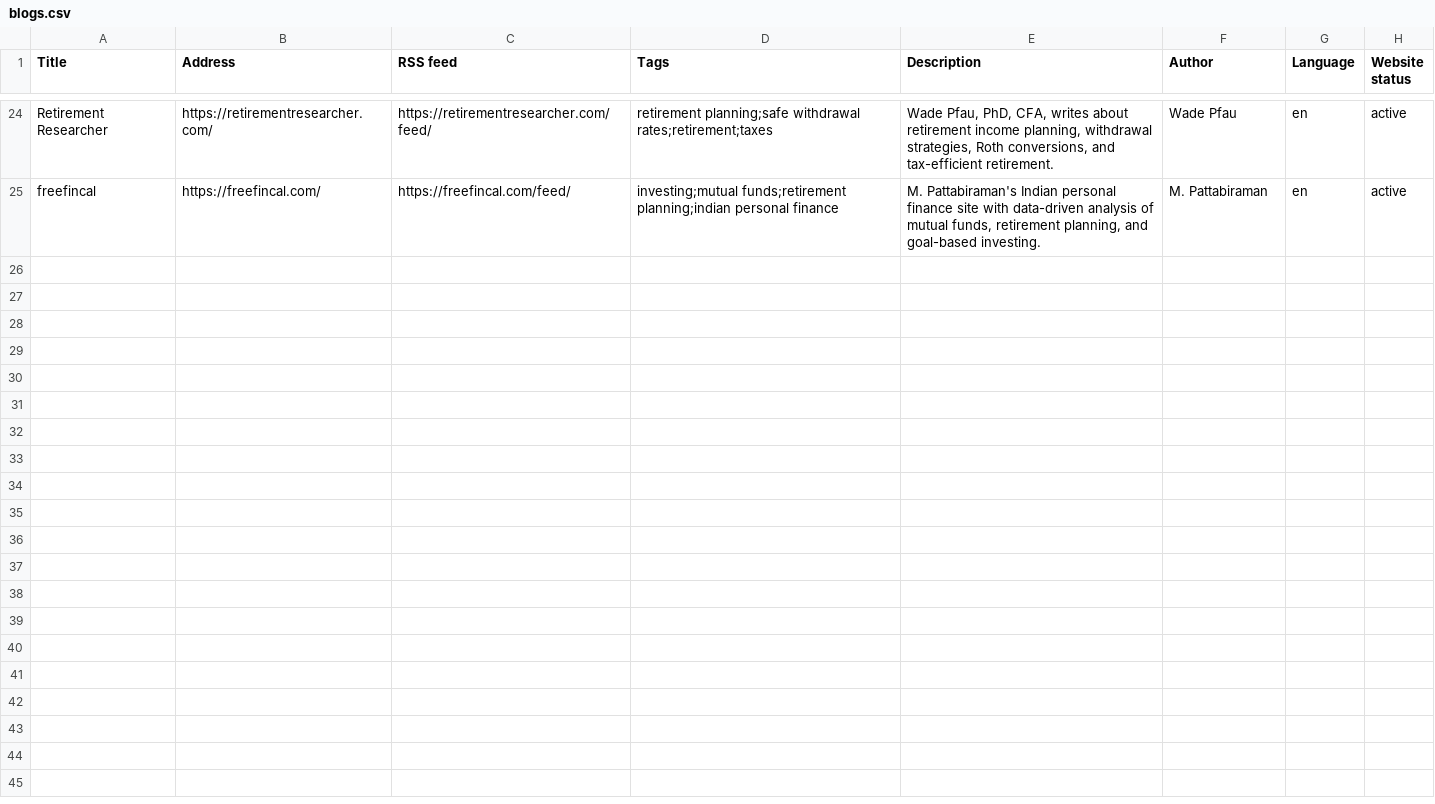
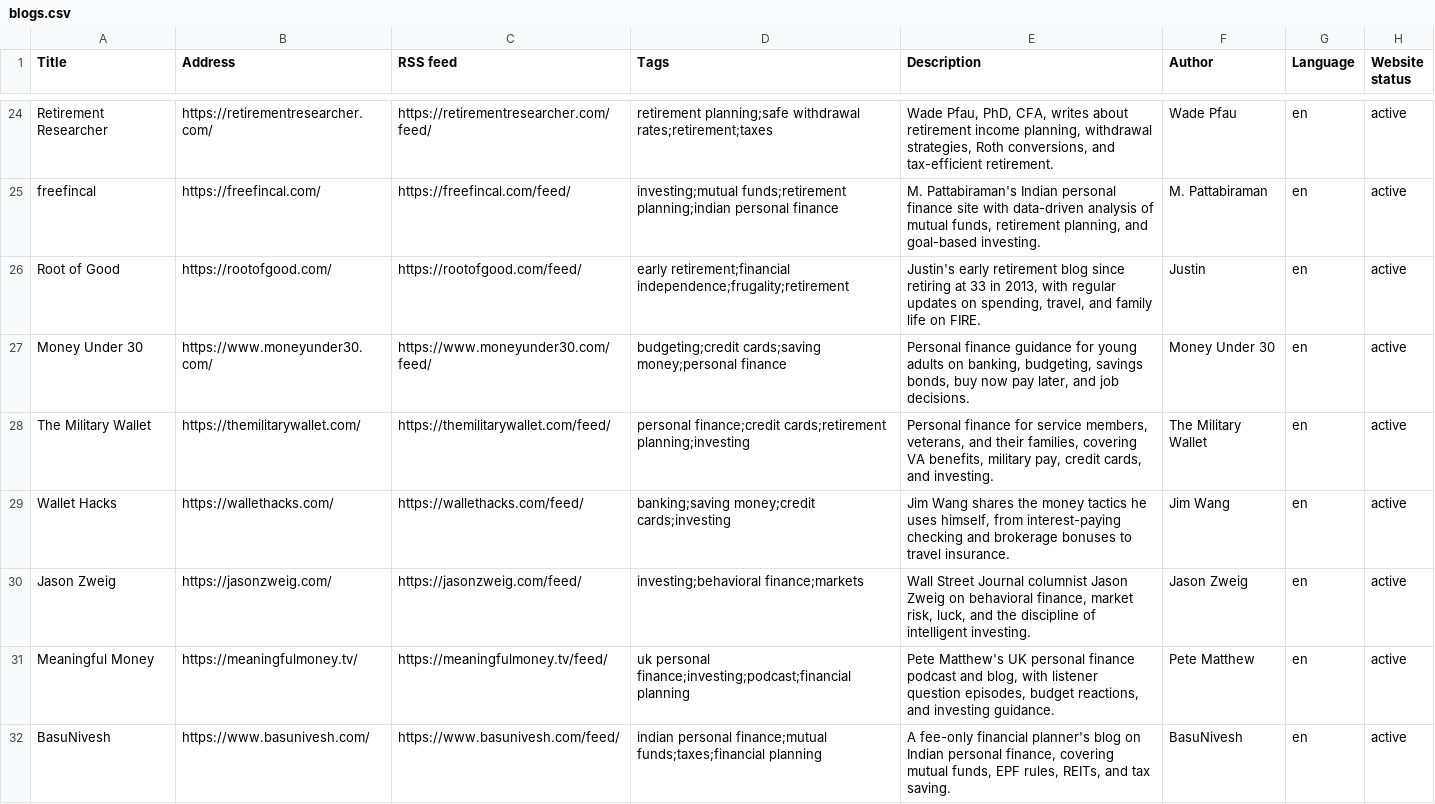
Before and after one commit to vivekstyles/BlogAI, a CSV file: Categories/Personal Finance/blogs.csv, drawn as a sheet; only a part is shown, gaps mark what is left out.

```diff
--- a/Categories/Personal Finance/blogs.csv
+++ b/Categories/Personal Finance/blogs.csv
@@ -25 +25,8 @@ Retirement Researcher,https://retirementresearcher.com/,https://retirementresear
 freefincal,https://freefincal.com/,https://freefincal.com/feed/,investing;mutual funds;retirement planning;indian personal finance,"M. Pattabiraman's Indian personal finance site with data-driven analysis of mutual funds, retirement planning, and goal-based investing.",M. Pattabiraman,en,active
+Root of Good,https://rootofgood.com/,https://rootofgood.com/feed/,early retirement;financial independence;frugality;retirement,"Justin's early retirement blog since retiring at 33 in 2013, with regular updates on spending, travel, and family life on FIRE.",Justin,en,active
+Money Under 30,https://www.moneyunder30.com/,https://www.moneyunder30.com/feed/,budgeting;credit cards;saving money;personal finance,"Personal finance guidance for young adults on banking, budgeting, savings bonds, buy now pay later, and job decisions.",Money Under 30,en,active
+The Military Wallet,https://themilitarywallet.com/,https://themilitarywallet.com/feed/,personal finance;credit cards;retirement planning;investing,"Personal finance for service members, veterans, and their families, covering VA benefits, military pay, credit cards, and investing.",The Military Wallet,en,active
+Wallet Hacks,https://wallethacks.com/,https://wallethacks.com/feed/,banking;saving money;credit cards;investing,"Jim Wang shares the money tactics he uses himself, from interest-paying checking and brokerage bonuses to travel insurance.",Jim Wang,en,active
+Jason Zweig,https://jasonzweig.com/,https://jasonzweig.com/feed/,investing;behavioral finance;markets,"Wall Street Journal columnist Jason Zweig on behavioral finance, market risk, luck, and the discipline of intelligent investing.",Jason Zweig,en,active
+Meaningful Money,https://meaningfulmoney.tv/,https://meaningfulmoney.tv/feed/,uk personal finance;investing;podcast;financial planning,"Pete Matthew's UK personal finance podcast and blog, with listener question episodes, budget reactions, and investing guidance.",Pete Matthew,en,active
+BasuNivesh,https://www.basunivesh.com/,https://www.basunivesh.com/feed/,indian personal finance;mutual funds;taxes;financial planning,"A fee-only financial planner's blog on Indian personal finance, covering mutual funds, EPF rules, REITs, and tax saving.",BasuNivesh,en,active
```
Also changed, not shown: Categories/Artificial Intelligence/blogs.csv, Categories/Engineering/blogs.csv, 14 other files.
